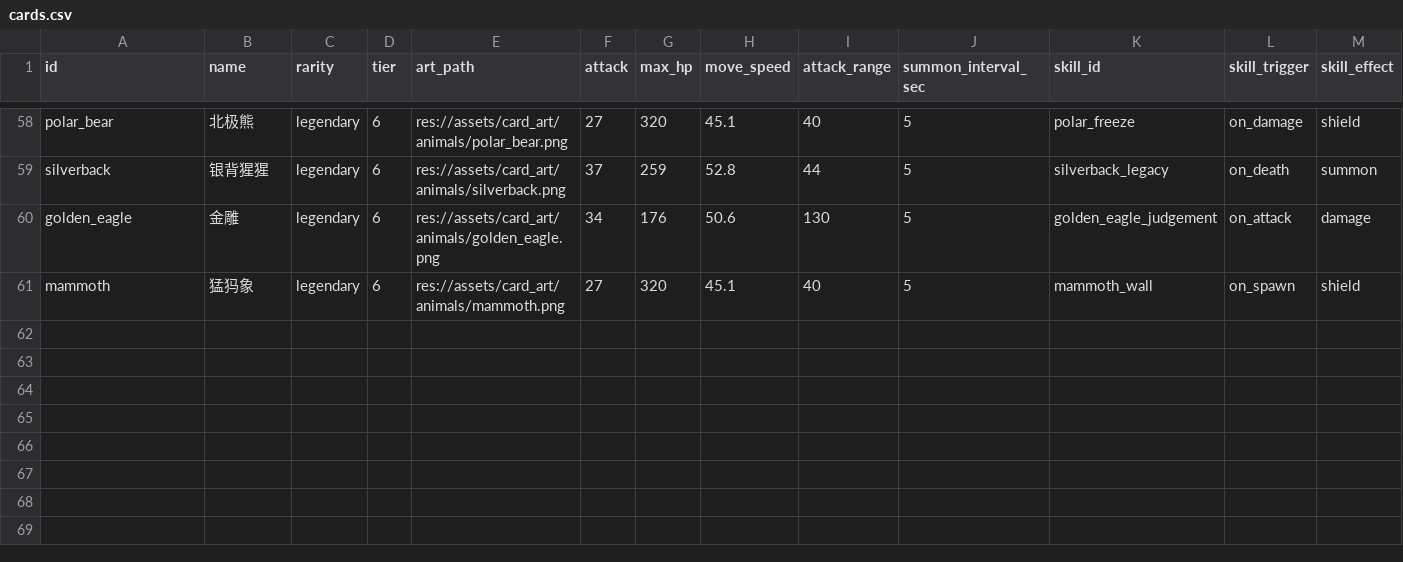
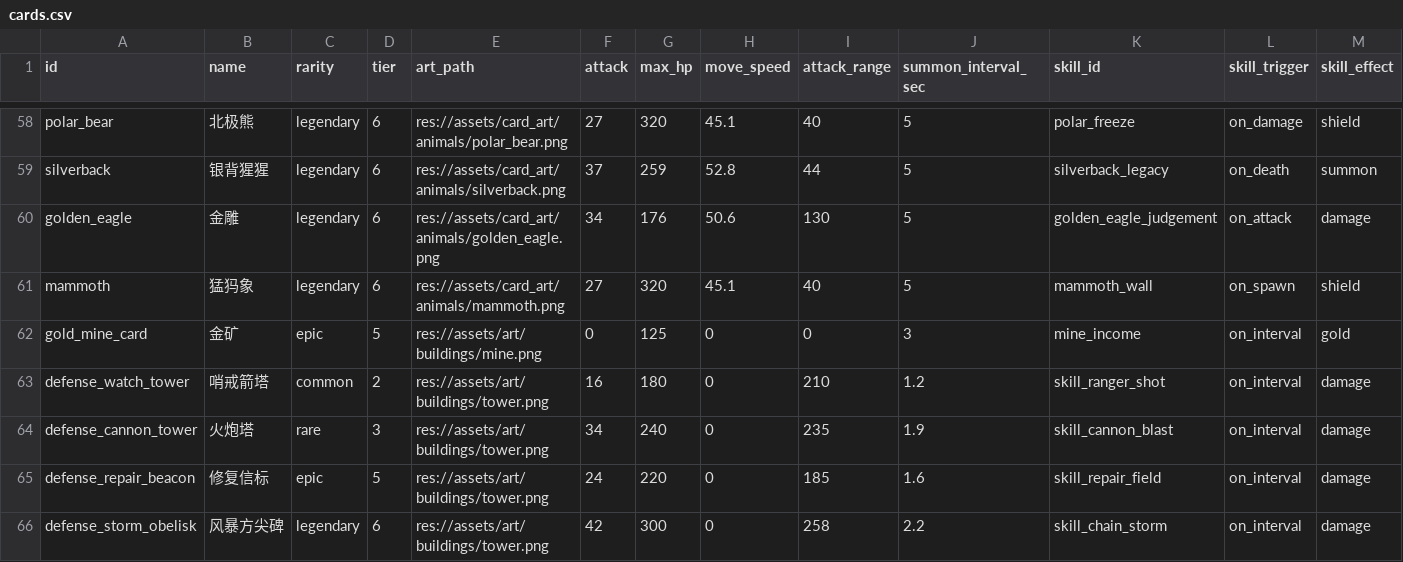
Before and after one commit to BlacKKing4210/zhanchengdashi, a CSV file: config/tables/cards.csv, drawn as a sheet; only a part is shown, gaps mark what is left out; rows hold the shown columns only; the diff names each change by its address in the sheet, - before the commit and + after, or states it on an @@ line.

Commit message:
Add building cards and tile card feedback

```diff
--- a/config/tables/cards.csv
+++ b/config/tables/cards.csv
+row 62: gold_mine_card | 金矿 | epic | 5 | res://assets/art/buildings/mine.png | 0 | 125 | 0 | 0 | 3 | mine_income | on_interval | gold
+row 63: defense_watch_tower | 哨戒箭塔 | common | 2 | res://assets/art/buildings/tower.png | 16 | 180 | 0 | 210 | 1.2 | skill_ranger_shot | on_interval | damage
+row 64: defense_cannon_tower | 火炮塔 | rare | 3 | res://assets/art/buildings/tower.png | 34 | 240 | 0 | 235 | 1.9 | skill_cannon_blast | on_interval | damage
+row 65: defense_repair_beacon | 修复信标 | epic | 5 | res://assets/art/buildings/tower.png | 24 | 220 | 0 | 185 | 1.6 | skill_repair_field | on_interval | damage
+row 66: defense_storm_obelisk | 风暴方尖碑 | legendary | 6 | res://assets/art/buildings/tower.png | 42 | 300 | 0 | 258 | 2.2 | skill_chain_storm | on_interval | damage
```
Also changed, not shown: 7 other files.
